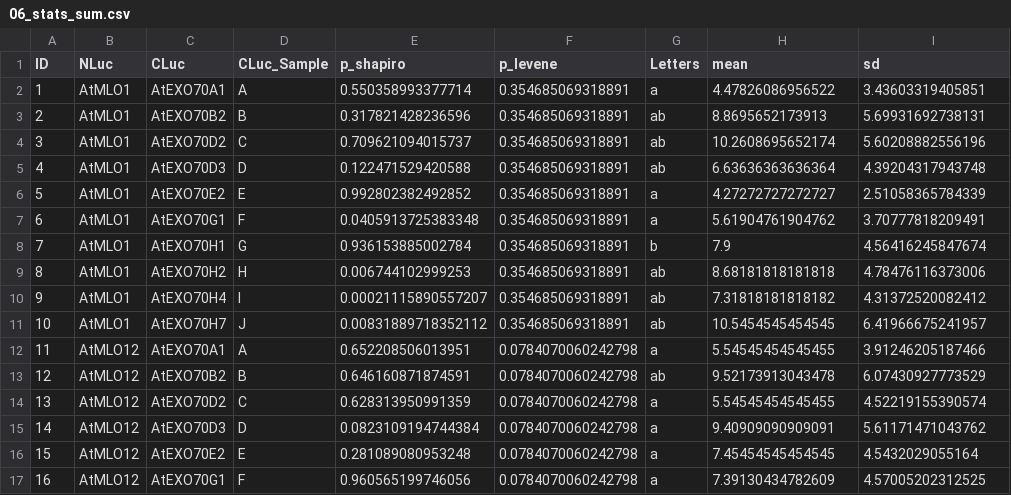
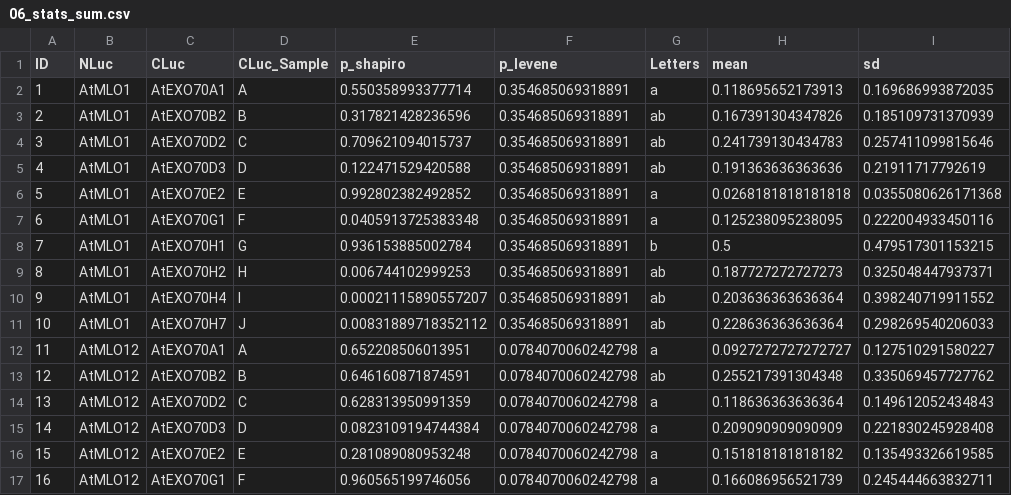
Before and after one commit to JanHuebbers/luc-leafwalker, a CSV file: Output/20260209_AtMLO_AtEXO70/06_stats_sum.csv, drawn as a sheet; only a part is shown; the diff covers the shown part only.

```diff
--- a/Output/20260209_AtMLO_AtEXO70/06_stats_sum.csv
+++ b/Output/20260209_AtMLO_AtEXO70/06_stats_sum.csv
@@ -1,17 +1,17 @@
 "ID","NLuc","CLuc","CLuc_Sample","p_shapiro","p_levene","Letters","mean","sd"
-1,"AtMLO1","AtEXO70A1","A",0.550358993377714,0.354685069318891,"a",4.47826086956522,3.43603319405851
-2,"AtMLO1","AtEXO70B2","B",0.317821428236596,0.354685069318891,"ab",8.8695652173913,5.69931692738131
-3,"AtMLO1","AtEXO70D2","C",0.709621094015737,0.354685069318891,"ab",10.2608695652174,5.60208882556196
-4,"AtMLO1","AtEXO70D3","D",0.122471529420588,0.354685069318891,"ab",6.63636363636364,4.39204317943748
-5,"AtMLO1","AtEXO70E2","E",0.992802382492852,0.354685069318891,"a",4.27272727272727,2.51058365784339
-6,"AtMLO1","AtEXO70G1","F",0.0405913725383348,0.354685069318891,"a",5.61904761904762,3.70777818209491
-7,"AtMLO1","AtEXO70H1","G",0.936153885002784,0.354685069318891,"b",7.9,4.56416245847674
-8,"AtMLO1","AtEXO70H2","H",0.006744102999253,0.354685069318891,"ab",8.68181818181818,4.78476116373006
-9,"AtMLO1","AtEXO70H4","I",0.00021115890557207,0.354685069318891,"ab",7.31818181818182,4.31372520082412
-10,"AtMLO1","AtEXO70H7","J",0.00831889718352112,0.354685069318891,"ab",10.5454545454545,6.41966675241957
-11,"AtMLO12","AtEXO70A1","A",0.652208506013951,0.0784070060242798,"a",5.54545454545455,3.91246205187466
-12,"AtMLO12","AtEXO70B2","B",0.646160871874591,0.0784070060242798,"ab",9.52173913043478,6.07430927773529
-13,"AtMLO12","AtEXO70D2","C",0.628313950991359,0.0784070060242798,"a",5.54545454545455,4.52219155390574
-14,"AtMLO12","AtEXO70D3","D",0.0823109194744384,0.0784070060242798,"a",9.40909090909091,5.61171471043762
-15,"AtMLO12","AtEXO70E2","E",0.281089080953248,0.0784070060242798,"a",7.45454545454545,4.5432029055164
-16,"AtMLO12","AtEXO70G1","F",0.960565199746056,0.0784070060242798,"a",7.39130434782609,4.57005202312525
+1,"AtMLO1","AtEXO70A1","A",0.550358993377714,0.354685069318891,"a",0.118695652173913,0.169686993872035
+2,"AtMLO1","AtEXO70B2","B",0.317821428236596,0.354685069318891,"ab",0.167391304347826,0.185109731370939
+3,"AtMLO1","AtEXO70D2","C",0.709621094015737,0.354685069318891,"ab",0.241739130434783,0.257411099815646
+4,"AtMLO1","AtEXO70D3","D",0.122471529420588,0.354685069318891,"ab",0.191363636363636,0.21911717792619
+5,"AtMLO1","AtEXO70E2","E",0.992802382492852,0.354685069318891,"a",0.0268181818181818,0.0355080626171368
+6,"AtMLO1","AtEXO70G1","F",0.0405913725383348,0.354685069318891,"a",0.125238095238095,0.222004933450116
+7,"AtMLO1","AtEXO70H1","G",0.936153885002784,0.354685069318891,"b",0.5,0.479517301153215
+8,"AtMLO1","AtEXO70H2","H",0.006744102999253,0.354685069318891,"ab",0.187727272727273,0.325048447937371
+9,"AtMLO1","AtEXO70H4","I",0.00021115890557207,0.354685069318891,"ab",0.203636363636364,0.398240719911552
+10,"AtMLO1","AtEXO70H7","J",0.00831889718352112,0.354685069318891,"ab",0.228636363636364,0.298269540206033
+11,"AtMLO12","AtEXO70A1","A",0.652208506013951,0.0784070060242798,"a",0.0927272727272727,0.127510291580227
+12,"AtMLO12","AtEXO70B2","B",0.646160871874591,0.0784070060242798,"ab",0.255217391304348,0.335069457727762
+13,"AtMLO12","AtEXO70D2","C",0.628313950991359,0.0784070060242798,"a",0.118636363636364,0.149612052434843
+14,"AtMLO12","AtEXO70D3","D",0.0823109194744384,0.0784070060242798,"a",0.209090909090909,0.221830245928408
+15,"AtMLO12","AtEXO70E2","E",0.281089080953248,0.0784070060242798,"a",0.151818181818182,0.135493326619585
+16,"AtMLO12","AtEXO70G1","F",0.960565199746056,0.0784070060242798,"a",0.166086956521739,0.245444663832711
```
Also changed, not shown: 148 edited cells elsewhere in this file, 23 other files.
